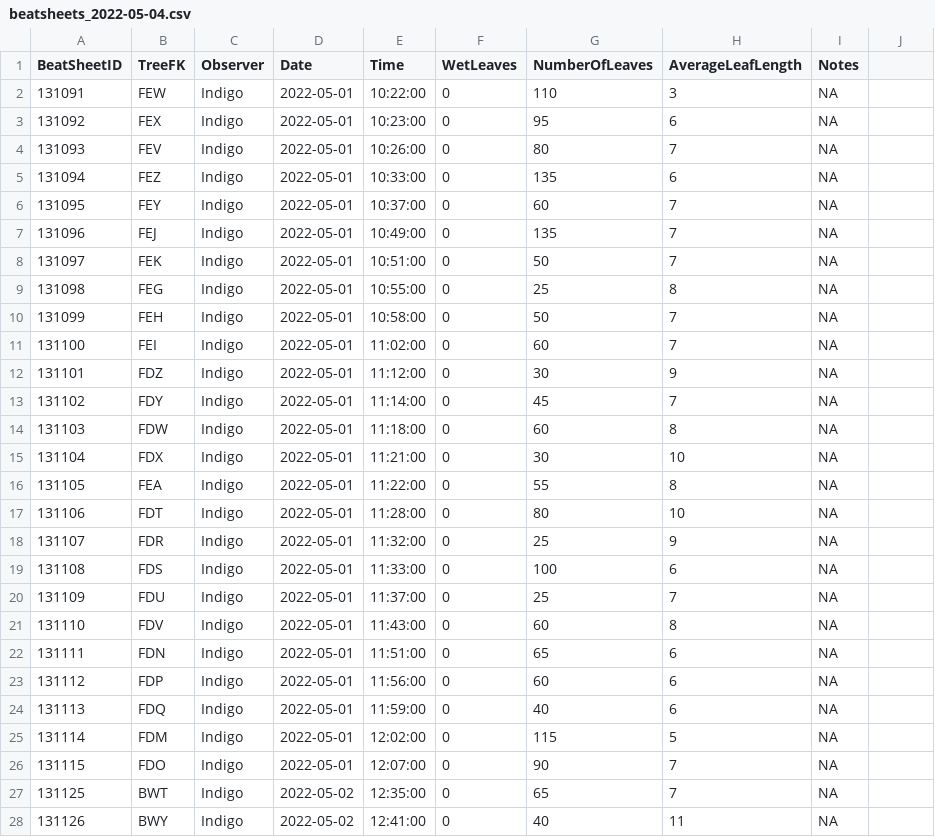
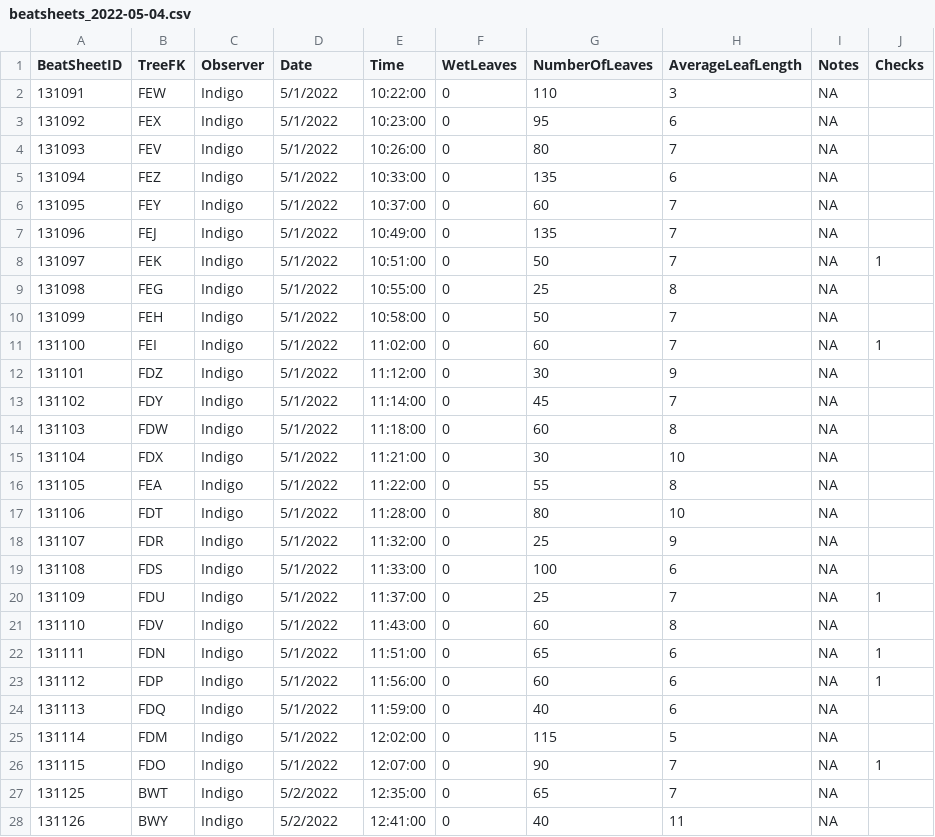
Before and after one commit to IREdwards27/arths-on-landscapes, a CSV file: data/beatsheets_2022-05-04.csv, drawn as a sheet; only a part is shown; the diff covers the shown part only.

```diff
--- a/data/beatsheets_2022-05-04.csv
+++ b/data/beatsheets_2022-05-04.csv
@@ -1,28 +1,28 @@
-"BeatSheetID","TreeFK","Observer","Date","Time","WetLeaves","NumberOfLeaves","AverageLeafLength","Notes"
-131091,"FEW","Indigo",2022-05-01,10:22:00,0,110,3,NA
-131092,"FEX","Indigo",2022-05-01,10:23:00,0,95,6,NA
-131093,"FEV","Indigo",2022-05-01,10:26:00,0,80,7,NA
-131094,"FEZ","Indigo",2022-05-01,10:33:00,0,135,6,NA
-131095,"FEY","Indigo",2022-05-01,10:37:00,0,60,7,NA
-131096,"FEJ","Indigo",2022-05-01,10:49:00,0,135,7,NA
-131097,"FEK","Indigo",2022-05-01,10:51:00,0,50,7,NA
-131098,"FEG","Indigo",2022-05-01,10:55:00,0,25,8,NA
-131099,"FEH","Indigo",2022-05-01,10:58:00,0,50,7,NA
-131100,"FEI","Indigo",2022-05-01,11:02:00,0,60,7,NA
-131101,"FDZ","Indigo",2022-05-01,11:12:00,0,30,9,NA
-131102,"FDY","Indigo",2022-05-01,11:14:00,0,45,7,NA
-131103,"FDW","Indigo",2022-05-01,11:18:00,0,60,8,NA
-131104,"FDX","Indigo",2022-05-01,11:21:00,0,30,10,NA
-131105,"FEA","Indigo",2022-05-01,11:22:00,0,55,8,NA
-131106,"FDT","Indigo",2022-05-01,11:28:00,0,80,10,NA
-131107,"FDR","Indigo",2022-05-01,11:32:00,0,25,9,NA
-131108,"FDS","Indigo",2022-05-01,11:33:00,0,100,6,NA
-131109,"FDU","Indigo",2022-05-01,11:37:00,0,25,7,NA
-131110,"FDV","Indigo",2022-05-01,11:43:00,0,60,8,NA
-131111,"FDN","Indigo",2022-05-01,11:51:00,0,65,6,NA
-131112,"FDP","Indigo",2022-05-01,11:56:00,0,60,6,NA
-131113,"FDQ","Indigo",2022-05-01,11:59:00,0,40,6,NA
-131114,"FDM","Indigo",2022-05-01,12:02:00,0,115,5,NA
-131115,"FDO","Indigo",2022-05-01,12:07:00,0,90,7,NA
-131125,"BWT","Indigo",2022-05-02,12:35:00,0,65,7,NA
-131126,"BWY","Indigo",2022-05-02,12:41:00,0,40,11,NA
+BeatSheetID,TreeFK,Observer,Date,Time,WetLeaves,NumberOfLeaves,AverageLeafLength,Notes,Checks
+131091,FEW,Indigo,5/1/2022,10:22:00,0,110,3,NA,
+131092,FEX,Indigo,5/1/2022,10:23:00,0,95,6,NA,
+131093,FEV,Indigo,5/1/2022,10:26:00,0,80,7,NA,
+131094,FEZ,Indigo,5/1/2022,10:33:00,0,135,6,NA,
+131095,FEY,Indigo,5/1/2022,10:37:00,0,60,7,NA,
+131096,FEJ,Indigo,5/1/2022,10:49:00,0,135,7,NA,
+131097,FEK,Indigo,5/1/2022,10:51:00,0,50,7,NA,1
+131098,FEG,Indigo,5/1/2022,10:55:00,0,25,8,NA,
+131099,FEH,Indigo,5/1/2022,10:58:00,0,50,7,NA,
+131100,FEI,Indigo,5/1/2022,11:02:00,0,60,7,NA,1
+131101,FDZ,Indigo,5/1/2022,11:12:00,0,30,9,NA,
+131102,FDY,Indigo,5/1/2022,11:14:00,0,45,7,NA,
+131103,FDW,Indigo,5/1/2022,11:18:00,0,60,8,NA,
+131104,FDX,Indigo,5/1/2022,11:21:00,0,30,10,NA,
+131105,FEA,Indigo,5/1/2022,11:22:00,0,55,8,NA,
+131106,FDT,Indigo,5/1/2022,11:28:00,0,80,10,NA,
+131107,FDR,Indigo,5/1/2022,11:32:00,0,25,9,NA,
+131108,FDS,Indigo,5/1/2022,11:33:00,0,100,6,NA,
+131109,FDU,Indigo,5/1/2022,11:37:00,0,25,7,NA,1
+131110,FDV,Indigo,5/1/2022,11:43:00,0,60,8,NA,
+131111,FDN,Indigo,5/1/2022,11:51:00,0,65,6,NA,1
+131112,FDP,Indigo,5/1/2022,11:56:00,0,60,6,NA,1
+131113,FDQ,Indigo,5/1/2022,11:59:00,0,40,6,NA,
+131114,FDM,Indigo,5/1/2022,12:02:00,0,115,5,NA,
+131115,FDO,Indigo,5/1/2022,12:07:00,0,90,7,NA,1
+131125,BWT,Indigo,5/2/2022,12:35:00,0,65,7,NA,
+131126,BWY,Indigo,5/2/2022,12:41:00,0,40,11,NA,
```
Also changed, not shown: 99 edited cells elsewhere in this file, data/foliagearths_2022-05-04.csv, 1 other file.
